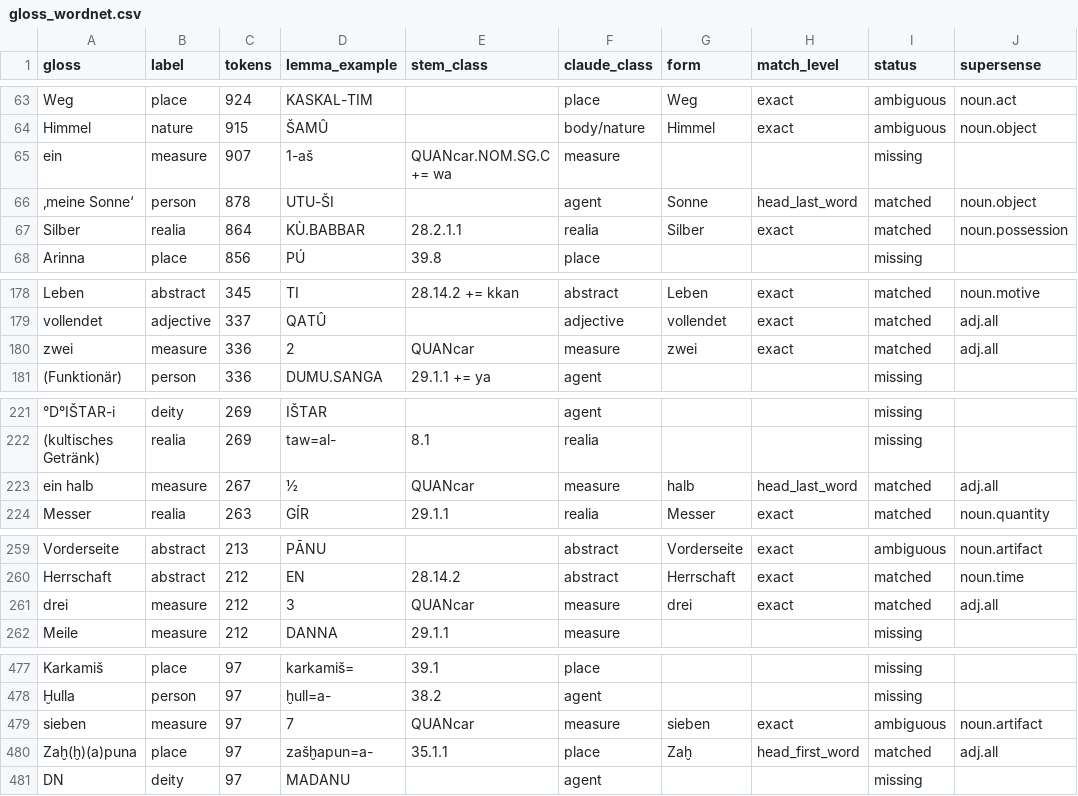
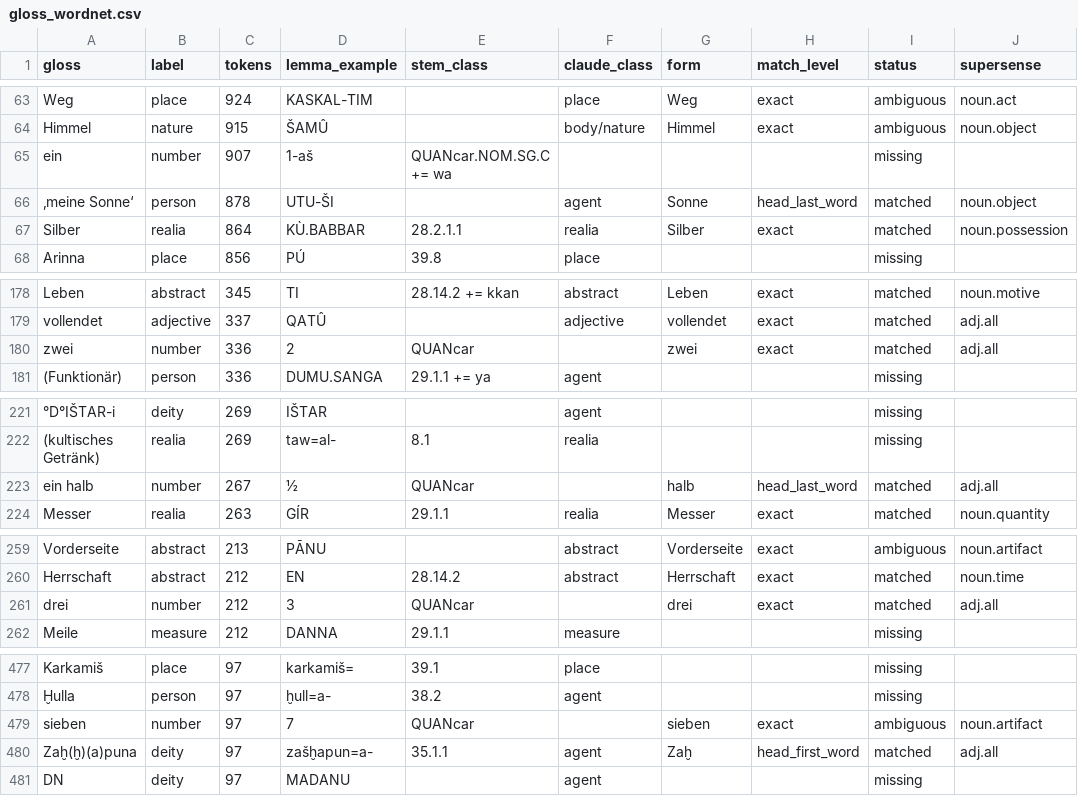
Before and after one commit to shaigordin/measuring-scribal-literacy, a CSV file: orphans/results/wordnet_check/gloss_wordnet.csv, drawn as a sheet; only a part is shown, gaps mark what is left out; the diff covers the shown part only; the diff names each change by its address in the sheet, - before the commit and + after, or states it on an @@ line.

```diff
--- a/orphans/results/wordnet_check/gloss_wordnet.csv
+++ b/orphans/results/wordnet_check/gloss_wordnet.csv
-B65 (label): measure
+B65 (label): number
-F65 (claude_class): measure
+F65 (claude_class): (empty)
-B180 (label): measure
+B180 (label): number
-F180 (claude_class): measure
+F180 (claude_class): (empty)
-B223 (label): measure
+B223 (label): number
-F223 (claude_class): measure
+F223 (claude_class): (empty)
-B261 (label): measure
+B261 (label): number
-F261 (claude_class): measure
+F261 (claude_class): (empty)
-B479 (label): measure
+B479 (label): number
-F479 (claude_class): measure
+F479 (claude_class): (empty)
-B480 (label): place
+B480 (label): deity
-F480 (claude_class): place
+F480 (claude_class): agent
```
Also changed, not shown: 80 edited cells elsewhere in this file, paper/generated/numbers_index.csv, 8 other files.
